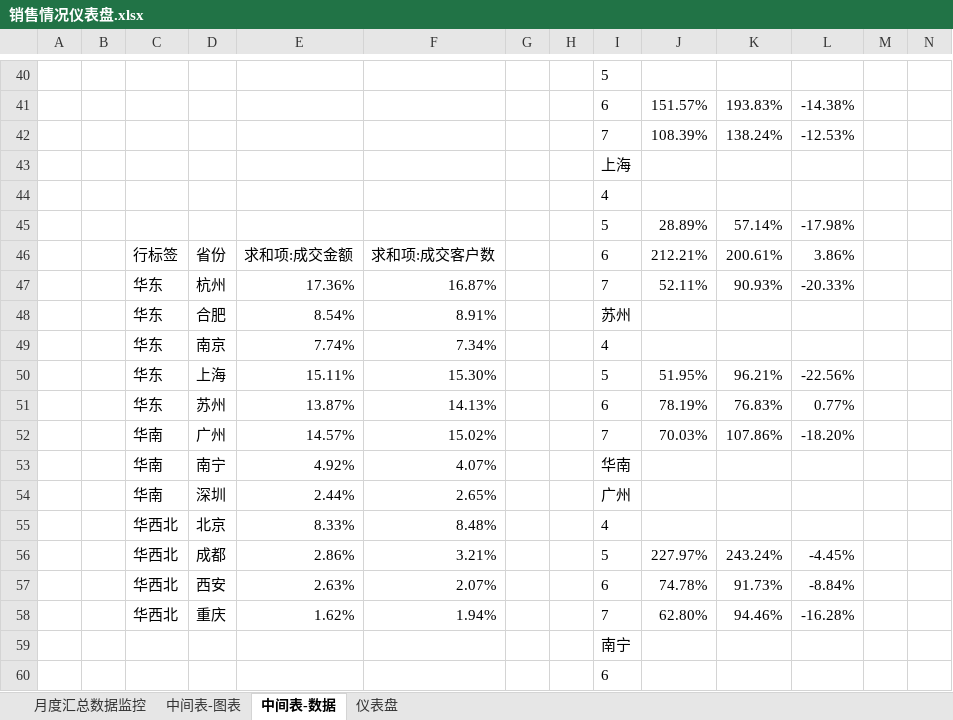
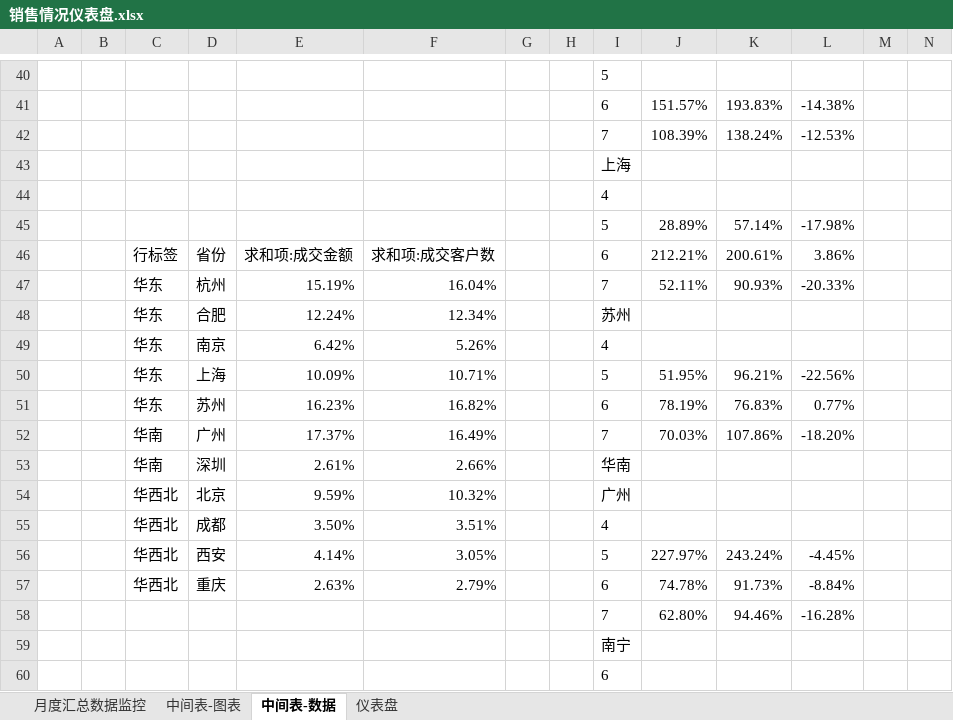
Before and after one commit to 1040539020/EXCLE_Deliverable, an Excel workbook: 销售情况仪表盘.xlsx, sheet 中间表-数据, drawn as a sheet; only a part is shown, gaps mark what is left out; values as stored, in another font and other column widths than the file's, no borders; charts and pictures not drawn; removed rows and columns are numbered as before the commit, all else as after; the diff covers the shown part only; the diff names each change by its address in the sheet, - before the commit and + after, or states it on an @@ line.

```diff
--- a/销售情况仪表盘.xlsx (sheet 中间表-数据)
+++ b/销售情况仪表盘.xlsx (sheet 中间表-数据)
-E47: 17.36%
+E47: 15.19%
-F47: 16.87%
+F47: 16.04%
-E48: 8.54%
+E48: 12.24%
-F48: 8.91%
+F48: 12.34%
-E49: 7.74%
+E49: 6.42%
-F49: 7.34%
+F49: 5.26%
-E50: 15.11%
+E50: 10.09%
-F50: 15.30%
+F50: 10.71%
-E51: 13.87%
+E51: 16.23%
-F51: 14.13%
+F51: 16.82%
-E52: 14.57%
+E52: 17.37%
-F52: 15.02%
+F52: 16.49%
-row 53:  |  | 华南 | 南宁 | 4.92% | 4.07% |  |  | 华南
-row 54:  |  | 华南 | 深圳 | 2.44% | 2.65% |  |  | 广州
-row 55:  |  | 华西北 | 北京 | 8.33% | 8.48% |  |  | 4
+row 53:  |  | 华南 | 深圳 | 2.61% | 2.66% |  |  | 华南
+row 54:  |  | 华西北 | 北京 | 9.59% | 10.32% |  |  | 广州
+row 55:  |  | 华西北 | 成都 | 3.50% | 3.51% |  |  | 4
-D56: 成都
+D56: 西安
-E56: 2.86%
+E56: 4.14%
-F56: 3.21%
+F56: 3.05%
-D57: 西安
+D57: 重庆
-F57: 2.07%
+F57: 2.79%
-C58: 华西北
+C58: (empty)
-D58: 重庆
+D58: (empty)
-E58: 1.62%
+E58: (empty)
-F58: 1.94%
+F58: (empty)
```
Also changed, not shown: 11 added rows, 11 removed rows and 46 edited cells elsewhere in this sheet, sheet 仪表盘, sheet 中间表-图表, formulas that keep their value, charts or pictures, 2 other files.
